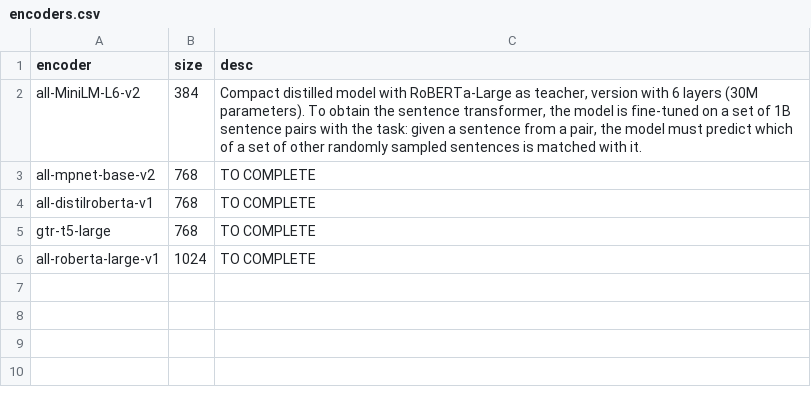
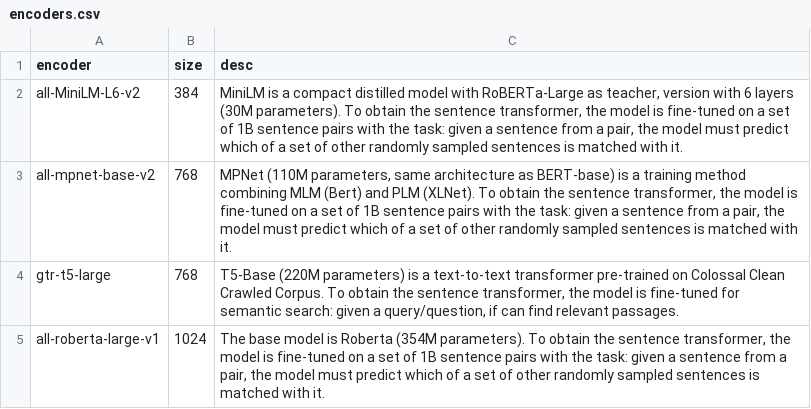
Before and after one commit to coni26/Intents_classification, a CSV file: encoders.csv, drawn as a sheet.

Commit message:
desc

```diff
--- a/encoders.csv
+++ b/encoders.csv
@@ -1,6 +1,5 @@
 encoder,size,desc
-all-MiniLM-L6-v2,384,"Compact distilled model with RoBERTa-Large as teacher, version with 6 layers (30M parameters). To obtain the sentence transformer, the model is fine-tuned on a set of 1B sentence pairs with the task: given a sentence from a pair, the model must predict which of a set of other randomly sampled sentences is matched with it."
-all-mpnet-base-v2,768,TO COMPLETE
-all-distilroberta-v1,768,TO COMPLETE
-gtr-t5-large,768,TO COMPLETE
-all-roberta-large-v1,1024,TO COMPLETE
+all-MiniLM-L6-v2,384,"MiniLM is a compact distilled model with RoBERTa-Large as teacher, version with 6 layers (30M parameters). To obtain the sentence transformer, the model is fine-tuned on a set of 1B sentence pairs with the task: given a sentence from a pair, the model must predict which of a set of other randomly sampled sentences is matched with it."
+all-mpnet-base-v2,768,"MPNet (110M parameters, same architecture as BERT-base) is a training method combining MLM (Bert) and PLM (XLNet). To obtain the sentence transformer, the model is fine-tuned on a set of 1B sentence pairs with the task: given a sentence from a pair, the model must predict which of a set of other randomly sampled sentences is matched with it."
+gtr-t5-large,768,"T5-Base (220M parameters) is a text-to-text transformer pre-trained on  Colossal Clean Crawled Corpus. To obtain the sentence transformer, the model is fine-tuned for semantic search: given a query/question, if can find relevant passages."
+all-roberta-large-v1,1024,"The base model is Roberta (354M parameters). To obtain the sentence transformer, the model is fine-tuned on a set of 1B sentence pairs with the task: given a sentence from a pair, the model must predict which of a set of other randomly sampled sentences is matched with it."
```
